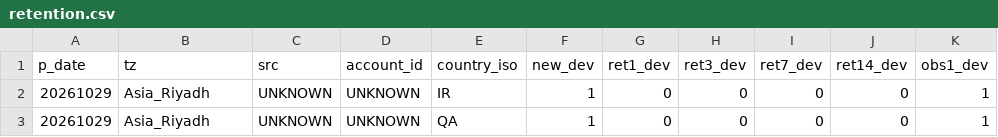
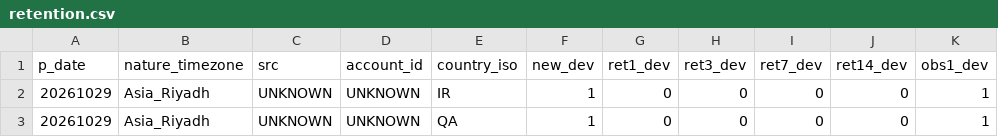
Before and after one commit to AxeKevin/nagham-report, a CSV file: agent-report/retention.csv, drawn as a sheet; only a part is shown; the diff names each change by its address in the sheet, - before the commit and + after, or states it on an @@ line.

Commit message:
Update retention 2026-11-13

```diff
--- a/agent-report/retention.csv
+++ b/agent-report/retention.csv
-B1: tz
+B1: nature_timezone
```
